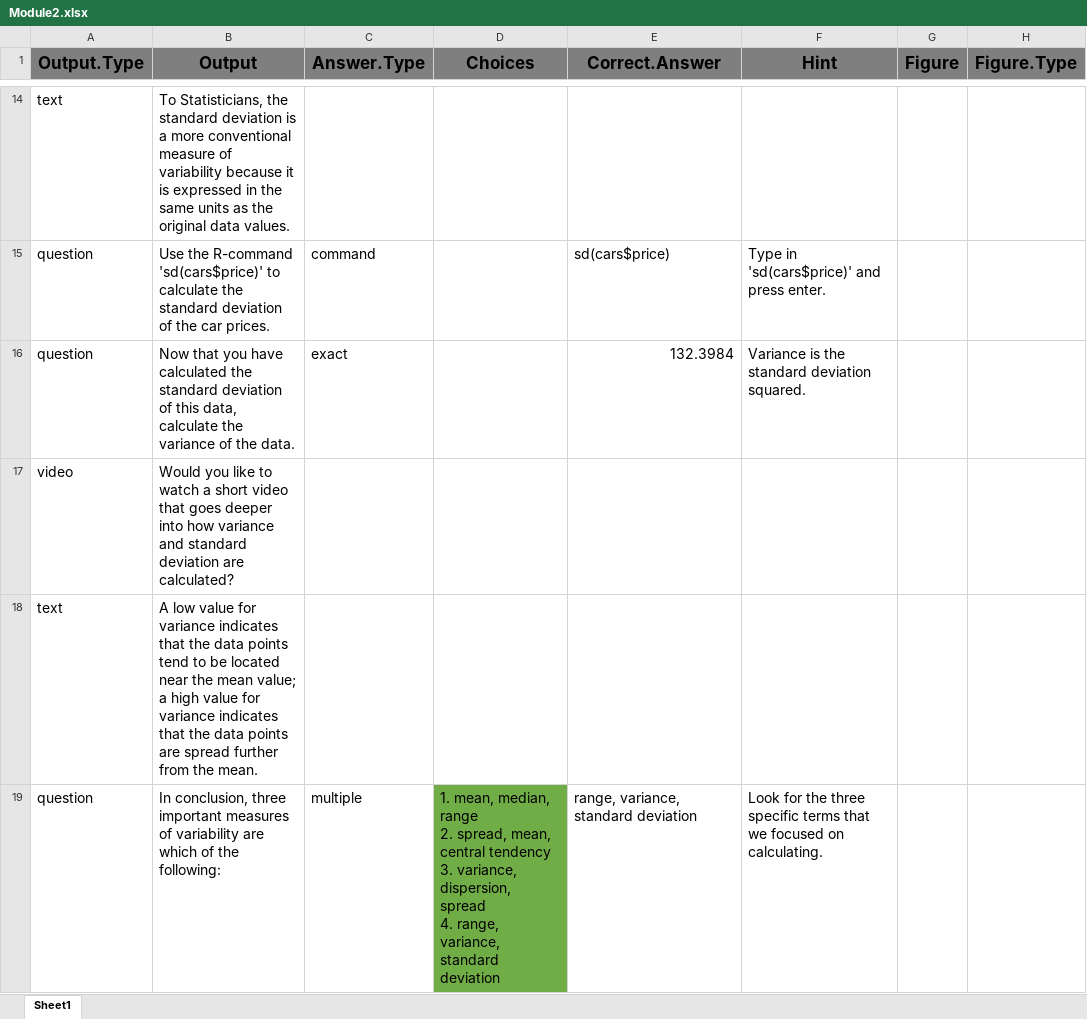
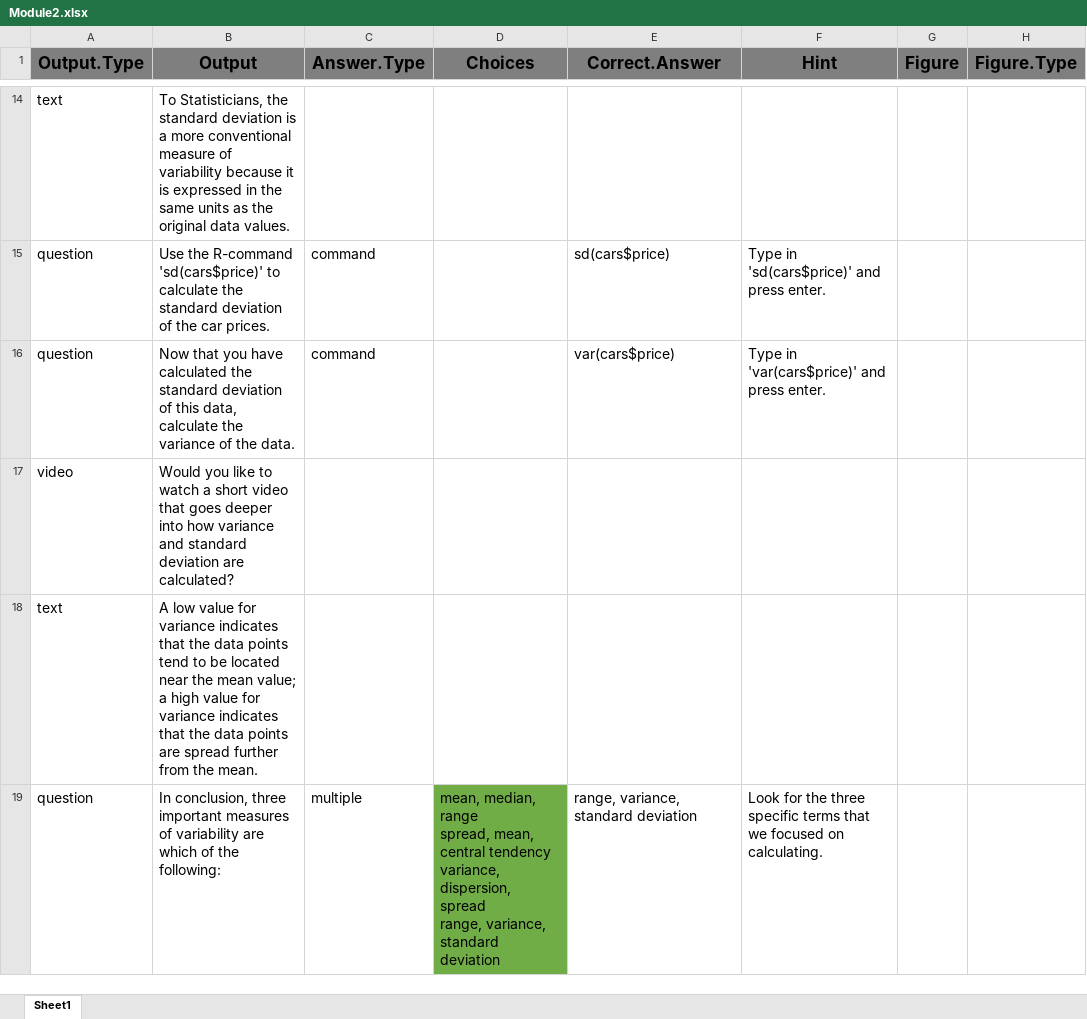
Before and after one commit to ncarchedi/swirl_OLD, an Excel workbook: inst/Data_Analysis_Modules/Module2.xlsx, sheet Sheet1, drawn as a sheet; only a part is shown, gaps mark what is left out; values as stored, in another font and other column widths than the file's, no borders; conditional formats not drawn; ↵ is a line break in a cell; the diff names each change by its address in the sheet, - before the commit and + after, or states it on an @@ line.

Commit message:
small changes to content and also only prompts user to review topics from most current module

```diff
--- a/inst/Data_Analysis_Modules/Module2.xlsx (sheet Sheet1)
+++ b/inst/Data_Analysis_Modules/Module2.xlsx (sheet Sheet1)
-C16 (Answer.Type): exact
+C16 (Answer.Type): command
-E16 (Correct.Answer): 132.3984
+E16 (Correct.Answer): var(cars$price)
-F16 (Hint): Variance is the standard deviation squared.
+F16 (Hint): Type in 'var(cars$price)' and press enter.
-D19 (Choices): 1. mean, median, range ↵ 2. spread, mean, central tendency ↵ 3. variance, dispersion, spread ↵ 4. range, variance,…
+D19 (Choices): mean, median, range ↵ spread, mean, central tendency ↵ variance, dispersion, spread ↵ range, variance,…
```
Also changed, not shown: 3 other files.
